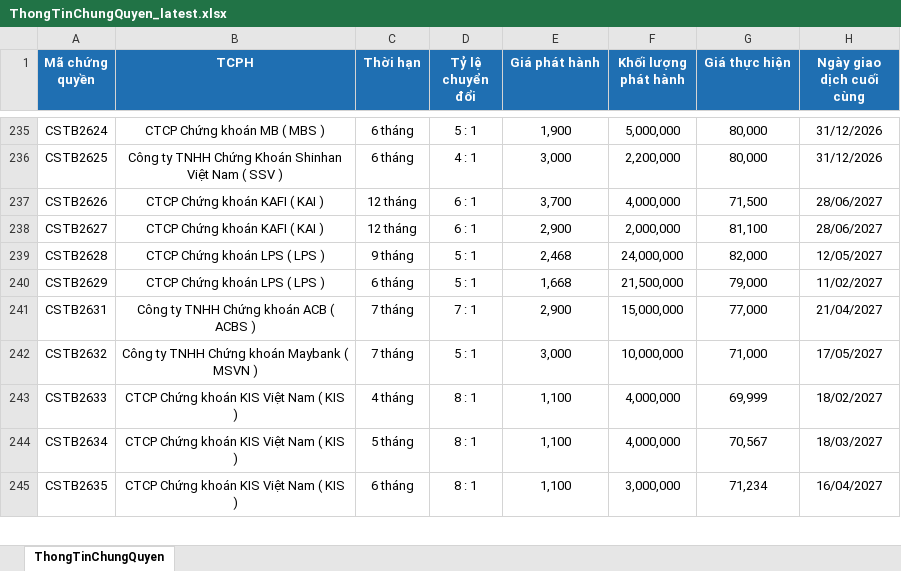
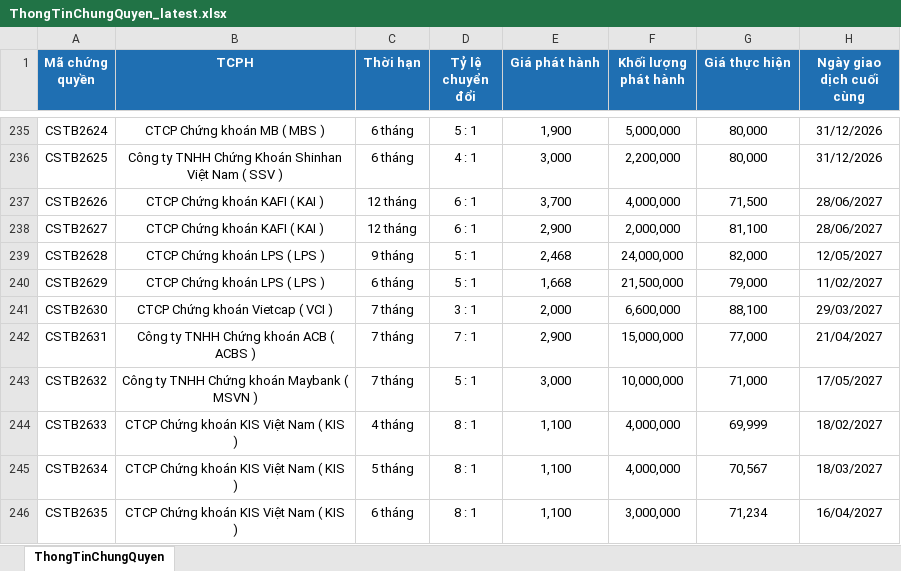
Before and after one commit to FTU-kudo/Vietstock_CW_bot, an Excel workbook: docs/downloads/ThongTinChungQuyen_latest.xlsx, sheet ThongTinChungQuyen, drawn as a sheet; only a part is shown, gaps mark what is left out; values as stored, in another font and other column widths than the file's, no borders; the diff names each change by its address in the sheet, - before the commit and + after, or states it on an @@ line.

```diff
--- a/docs/downloads/ThongTinChungQuyen_latest.xlsx (sheet ThongTinChungQuyen)
+++ b/docs/downloads/ThongTinChungQuyen_latest.xlsx (sheet ThongTinChungQuyen)
+row 241: CSTB2630 | CTCP Chứng khoán Vietcap ( VCI ) | 7 tháng | 3 : 1 | 2,000 | 6,600,000 | 88,100 | 29/03/2027
```
Also changed, not shown: docs/downloads/KetQuaGiaoDich_latest.xlsx, 3 other files.
